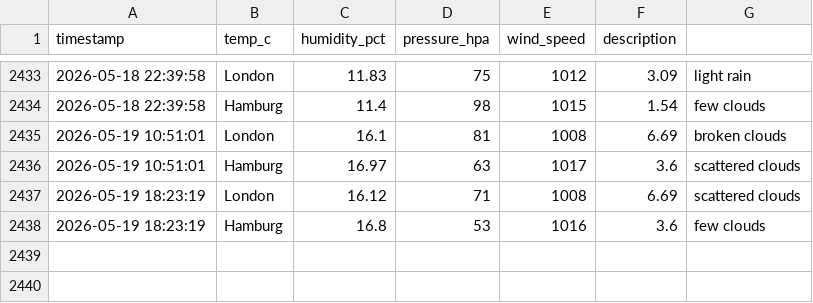
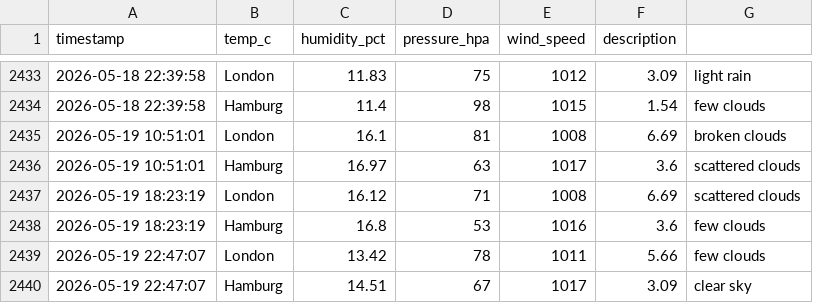
Before and after one commit to vulevu228/Weather-Tracker, a CSV file: overnight_weather.csv, drawn as a sheet; only a part is shown, gaps mark what is left out.

Commit message:
update data

```diff
--- a/overnight_weather.csv
+++ b/overnight_weather.csv
@@ -2438 +2438,3 @@ timestamp,temp_c,humidity_pct,pressure_hpa,wind_speed,description,
 2026-05-19 18:23:19,Hamburg,16.8,53,1016,3.6,few clouds
+2026-05-19 22:47:07,London,13.42,78,1011,5.66,few clouds
+2026-05-19 22:47:07,Hamburg,14.51,67,1017,3.09,clear sky
```
